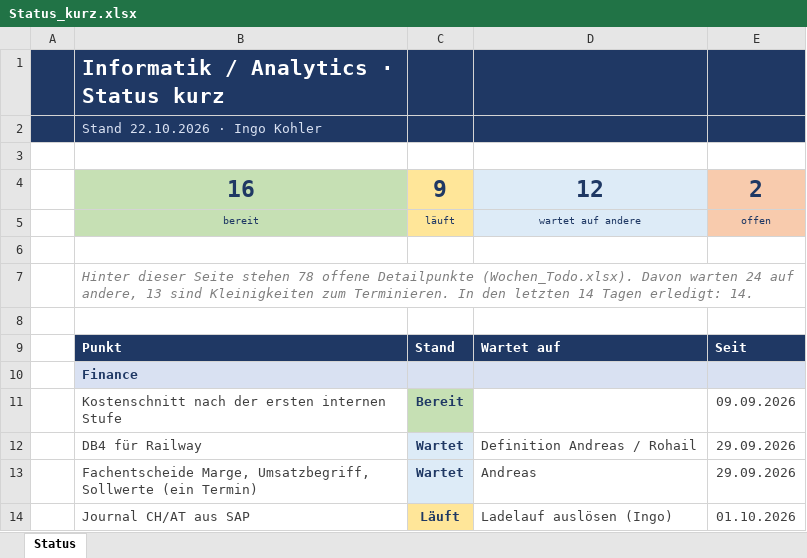
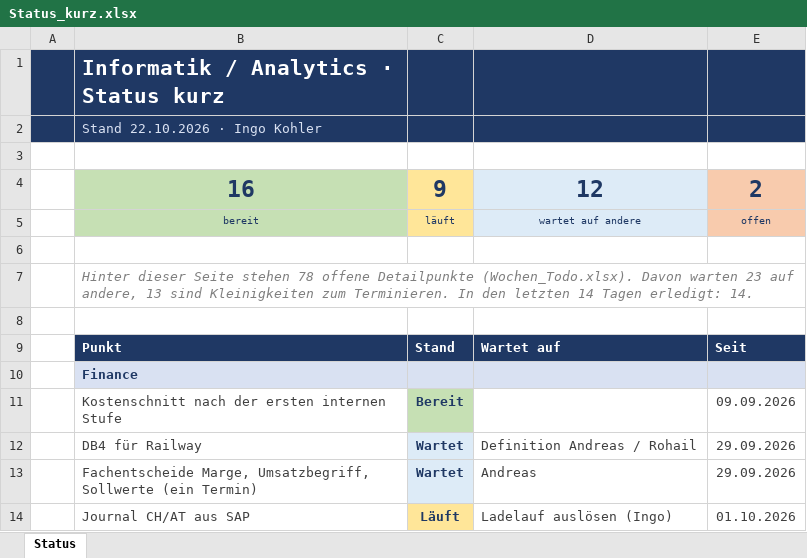
Before and after one commit to metacube2/Ai, an Excel workbook: TrafagSalesExporter/projektmanagement/Status_kurz.xlsx, sheet Status, drawn as a sheet; only a part is shown; values as stored, in another font and other column widths than the file's, no borders; the diff names each change by its address in the sheet, - before the commit and + after, or states it on an @@ line.

```diff
--- a/TrafagSalesExporter/projektmanagement/Status_kurz.xlsx (sheet Status)
+++ b/TrafagSalesExporter/projektmanagement/Status_kurz.xlsx (sheet Status)
-B7: …Davon warten 24 auf andere,…
+B7: …Davon warten 23 auf andere,…
```
Also changed, not shown: TrafagSalesExporter/projektmanagement/Wochen_Todo.xlsx, 18 other files.
